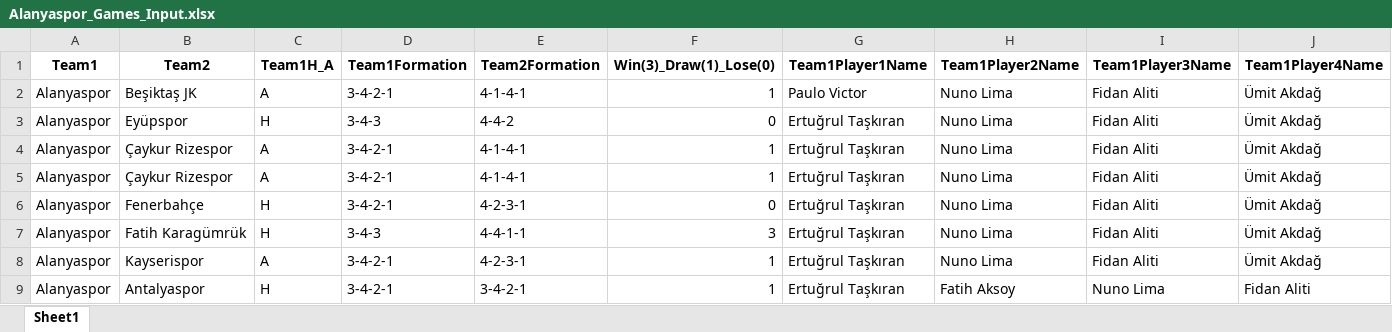
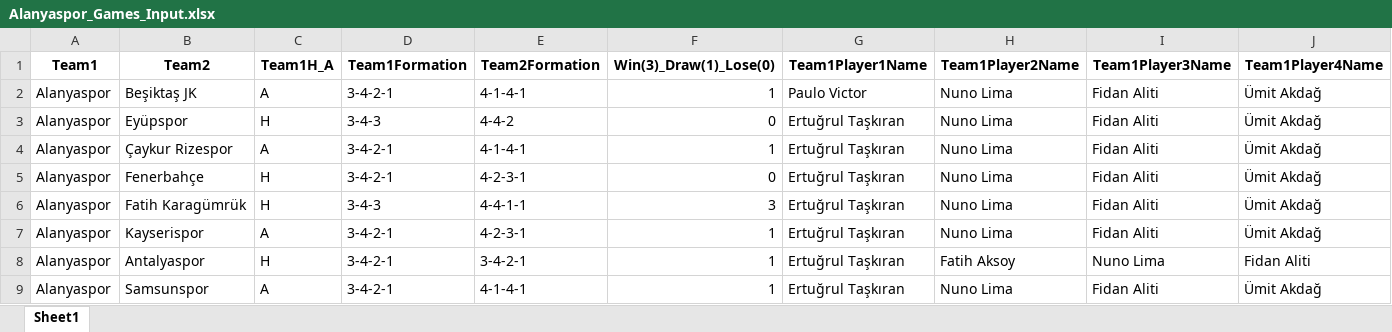
Before and after one commit to goloncesi-ai/predictaball-web, an Excel workbook: Data/Turkish Super League/Alanyaspor/mixed-seasons/Alanyaspor_Games_Input.xlsx, sheet Sheet1, drawn as a sheet; only a part is shown; the shorter side is filled out with more unchanged rows; values as stored, in another font and other column widths than the file's, no borders; rows hold the shown columns only; the diff names each change by its address in the sheet, - before the commit and + after, or states it on an @@ line.

```diff
--- a/Data/Turkish Super League/Alanyaspor/mixed-seasons/Alanyaspor_Games_Input.xlsx (sheet Sheet1)
+++ b/Data/Turkish Super League/Alanyaspor/mixed-seasons/Alanyaspor_Games_Input.xlsx (sheet Sheet1)
-row 5: Alanyaspor | Çaykur Rizespor | A | 3-4-2-1 | 4-1-4-1 | 1 | Ertuğrul Taşkıran | Nuno Lima | Fidan Aliti | Ümit Akdağ
```
Also changed, not shown: Data/Turkish Super League/Beşiktaş/mixed-seasons/Beşiktaş_Games_Input.xlsx, Data/Turkish Super League/Fenerbahçe/mixed-seasons/Fenerbahçe_Games_Input.xlsx, 19 other files.
